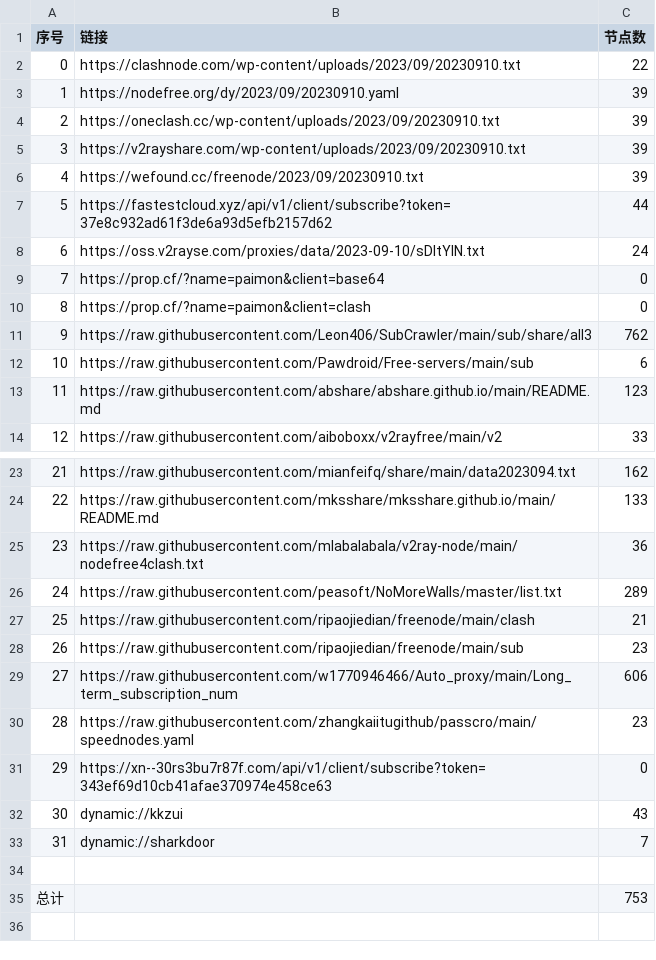
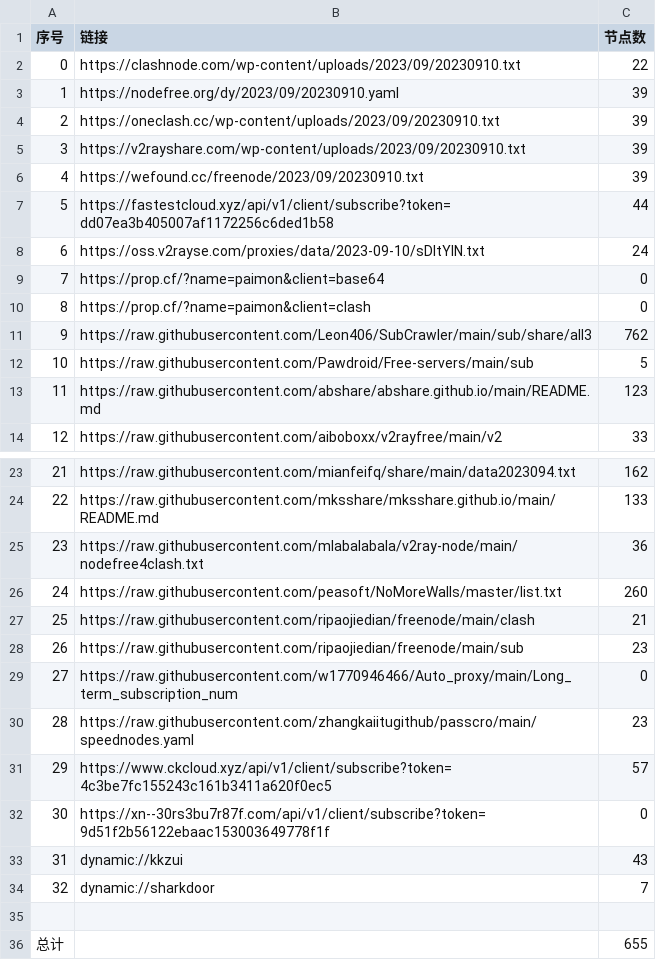
Before and after one commit to obscure1990/freeVM, a CSV file: list_result.csv, drawn as a sheet; only a part is shown, gaps mark what is left out; addresses are those after the commit; the diff names each change by its address in the sheet, - before the commit and + after, or states it on an @@ line.

```diff
--- a/list_result.csv
+++ b/list_result.csv
-B7 (链接): https://fastestcloud.xyz/api/v1/client/subscribe?token=37e8c932ad61f3de6a93d5efb2157d62
+B7 (链接): https://fastestcloud.xyz/api/v1/client/subscribe?token=dd07ea3b405007af1172256c6ded1b58
-C12 (节点数): 6
+C12 (节点数): 5
-C26 (节点数): 289
+C26 (节点数): 260
-C29 (节点数): 606
+C29 (节点数): 0
+row 31: 29 | https://www.ckcloud.xyz/api/v1/client/subscribe?token=4c3be7fc155243c161b3411a620f0ec5 | 57
@@ column A (序号) renumbered between rows 32 and 34 @@
-B32 (链接): https://xn--30rs3bu7r87f.com/api/v1/client/subscribe?token=343ef69d10cb41afae370974e458ce63
+B32 (链接): https://xn--30rs3bu7r87f.com/api/v1/client/subscribe?token=9d51f2b56122ebaac153003649778f1f
-C36 (节点数): 753
+C36 (节点数): 655
```
Also changed, not shown: 14 other files.
